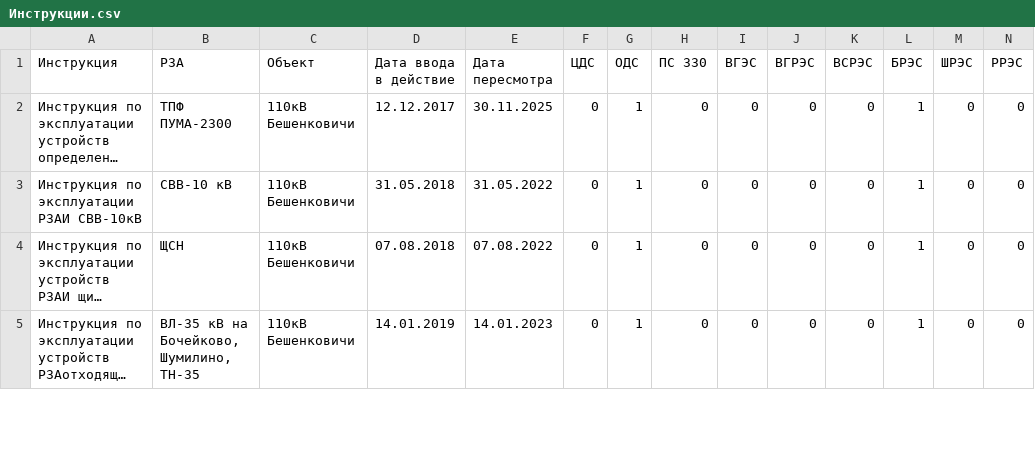
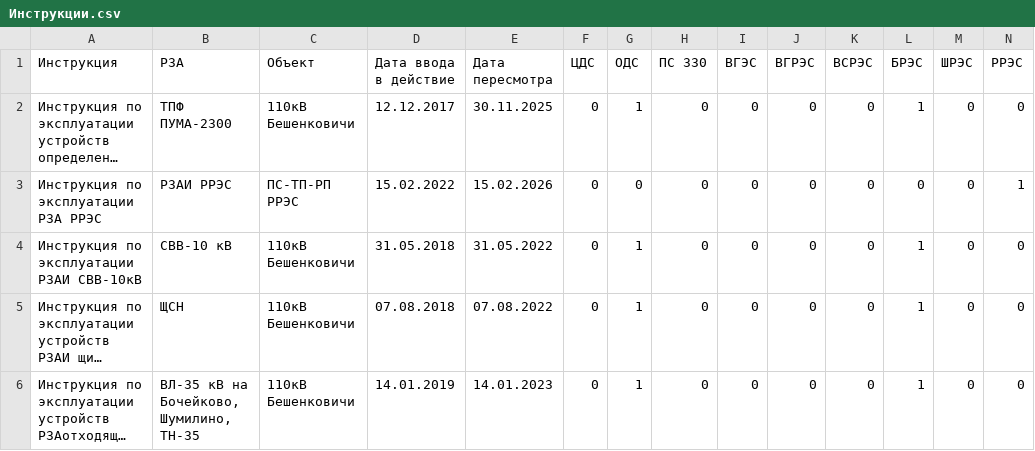
Before and after one commit to gogo69gogo/InfoRZA, a CSV file: docs/source/Перечни/Инструкции.csv, drawn as a sheet; only a part is shown; long unchanged cells end in …; rows hold the shown columns only; the diff names each change by its address in the sheet, - before the commit and + after, or states it on an @@ line.

Commit message:
ррэс

```diff
--- a/docs/source/Перечни/Инструкции.csv
+++ b/docs/source/Перечни/Инструкции.csv
+row 3: Инструкция по эксплуатации РЗА РРЭС | РЗАИ РРЭС | ПС-ТП-РП РРЭС | 15.02.2022 | 15.02.2026 | 0 | 0 | 0 | 0 | 0 | 0 | 0 | 0 | 1
```
